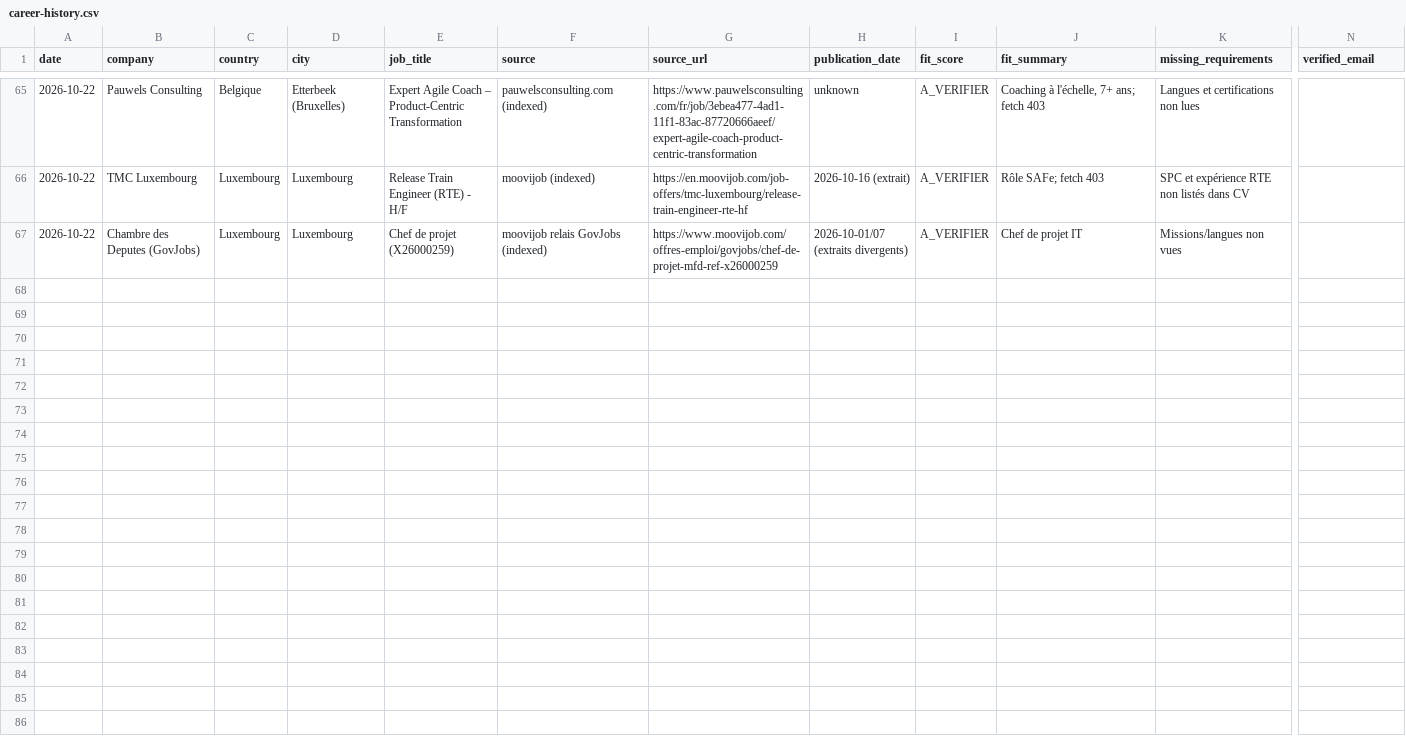
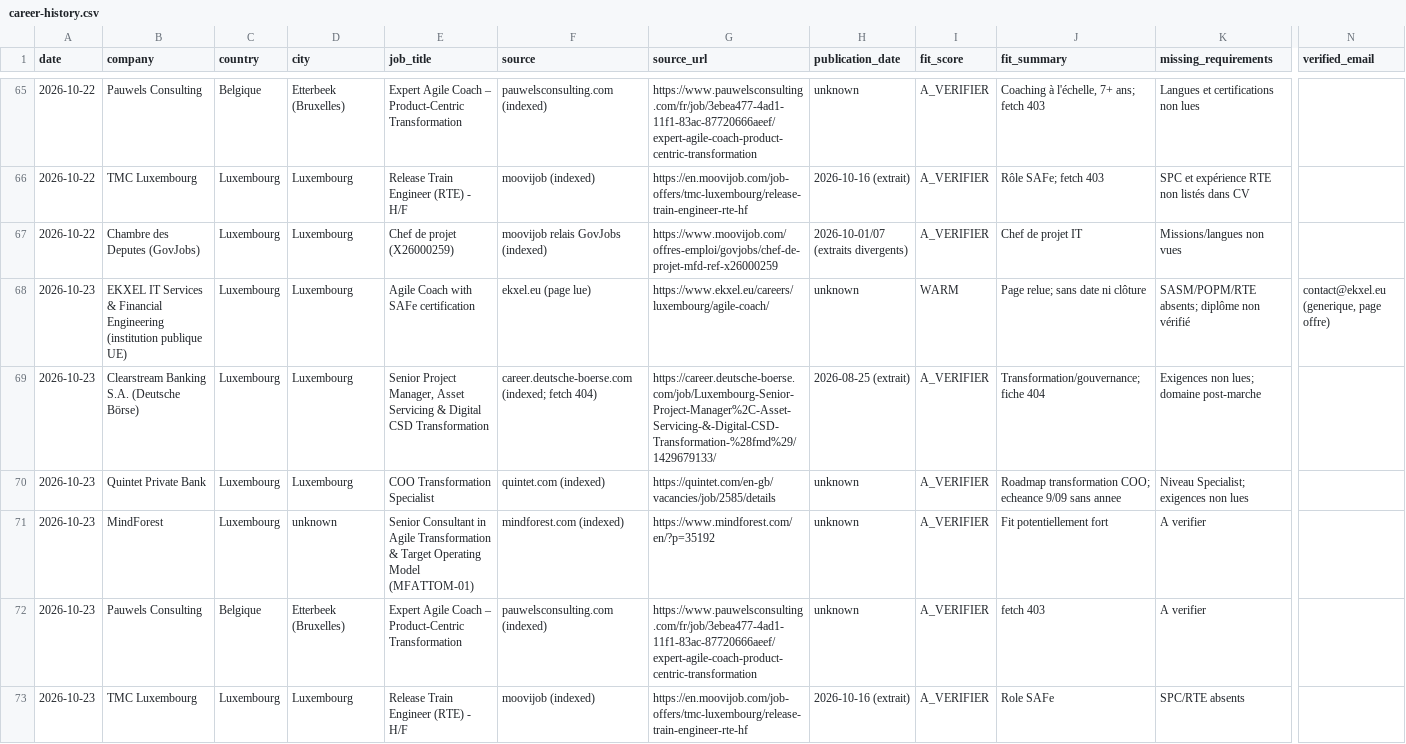
Before and after one commit to salimgomri/aigileBusinessHunter, a CSV file: career-history.csv, drawn as a sheet; only a part is shown, gaps mark what is left out; rows hold the shown columns only; the diff names each change by its address in the sheet, - before the commit and + after, or states it on an @@ line.

```diff
--- a/career-history.csv
+++ b/career-history.csv
+row 68: 2026-10-23 | EKXEL IT Services & Financial Engineering (institution publique UE) | Luxembourg | Luxembourg | Agile Coach with SAFe certification | ekxel.eu (page lue) | https://www.ekxel.eu/careers/luxembourg/agile-coach/ | unknown | WARM | Page relue; sans date ni clôture | SASM/POPM/RTE absents; diplôme non vérifié | contact@ekxel.eu (generique, page offre)
+row 69: 2026-10-23 | Clearstream Banking S.A. (Deutsche Börse) | Luxembourg | Luxembourg | Senior Project Manager, Asset Servicing & Digital CSD Transformation | career.deutsche-boerse.com (indexed; fetch 404) | https://career.deutsche-boerse.com/job/Luxembourg-Senior-Project-Manager%2C-Asset-Servicing-&-Digital-CSD-Transformation-%28fmd%29/1429679133/ | 2026-08-25 (extrait) | A_VERIFIER | Transformation/gouvernance; fiche 404 | Exigences non lues; domaine post-marche
+row 70: 2026-10-23 | Quintet Private Bank | Luxembourg | Luxembourg | COO Transformation Specialist | quintet.com (indexed) | https://quintet.com/en-gb/vacancies/job/2585/details | unknown | A_VERIFIER | Roadmap transformation COO; echeance 9/09 sans annee | Niveau Specialist; exigences non lues
+row 71: 2026-10-23 | MindForest | Luxembourg | unknown | Senior Consultant in Agile Transformation & Target Operating Model (MFATTOM-01) | mindforest.com (indexed) | https://www.mindforest.com/en/?p=35192 | unknown | A_VERIFIER | Fit potentiellement fort | A verifier
+row 72: 2026-10-23 | Pauwels Consulting | Belgique | Etterbeek (Bruxelles) | Expert Agile Coach – Product-Centric Transformation | pauwelsconsulting.com (indexed) | https://www.pauwelsconsulting.com/fr/job/3ebea477-4ad1-11f1-83ac-87720666aeef/expert-agile-coach-product-centric-transformation | unknown | A_VERIFIER | fetch 403 | A verifier
+row 73: 2026-10-23 | TMC Luxembourg | Luxembourg | Luxembourg | Release Train Engineer (RTE) - H/F | moovijob (indexed) | https://en.moovijob.com/job-offers/tmc-luxembourg/release-train-engineer-rte-hf | 2026-10-16 (extrait) | A_VERIFIER | Role SAFe | SPC/RTE absents
```
Also changed, not shown: 2 other files.
